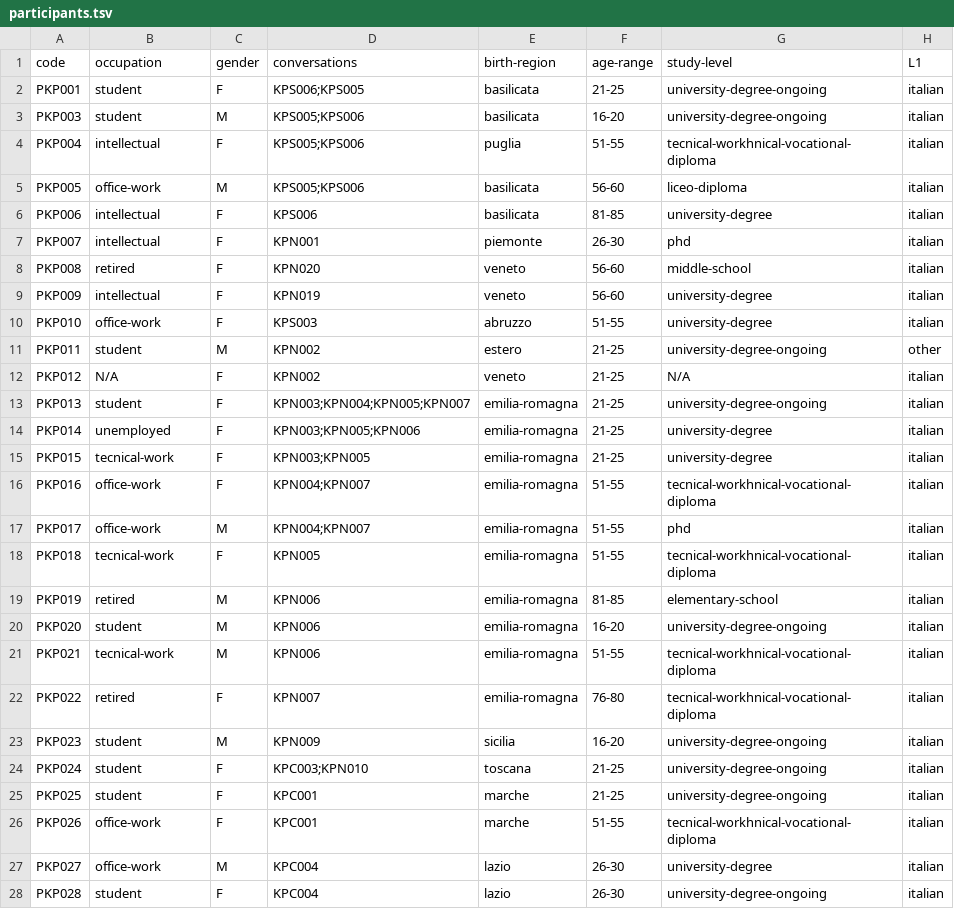
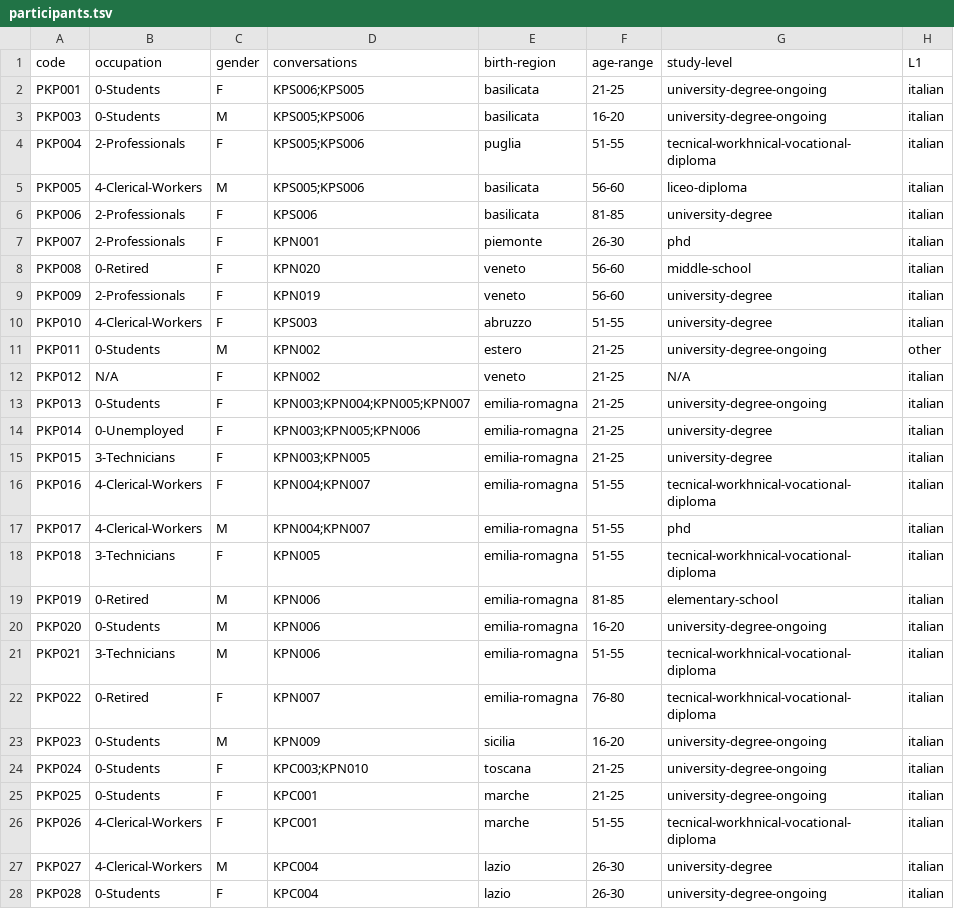
Before and after one commit to KIParla/KIPasti, a TSV file: metadata/participants.tsv, drawn as a sheet; only a part is shown; the diff covers the shown part only.

Commit message:
metadata update

```diff
--- a/metadata/participants.tsv
+++ b/metadata/participants.tsv
@@ -1,28 +1,28 @@
 code	occupation	gender	conversations	birth-region	age-range	study-level	L1
-PKP001	student	F	KPS006;KPS005	basilicata	21-25	university-degree-ongoing	italian
-PKP003	student	M	KPS005;KPS006	basilicata	16-20	university-degree-ongoing	italian
-PKP004	intellectual	F	KPS005;KPS006	puglia	51-55	tecnical-workhnical-vocational-diploma	italian
-PKP005	office-work	M	KPS005;KPS006	basilicata	56-60	liceo-diploma	italian
-PKP006	intellectual	F	KPS006	basilicata	81-85	university-degree	italian
-PKP007	intellectual	F	KPN001	piemonte	26-30	phd	italian
-PKP008	retired	F	KPN020	veneto	56-60	middle-school	italian
-PKP009	intellectual	F	KPN019	veneto	56-60	university-degree	italian
-PKP010	office-work	F	KPS003	abruzzo	51-55	university-degree	italian
-PKP011	student	M	KPN002	estero	21-25	university-degree-ongoing	other
+PKP001	0-Students	F	KPS006;KPS005	basilicata	21-25	university-degree-ongoing	italian
+PKP003	0-Students	M	KPS005;KPS006	basilicata	16-20	university-degree-ongoing	italian
+PKP004	2-Professionals	F	KPS005;KPS006	puglia	51-55	tecnical-workhnical-vocational-diploma	italian
+PKP005	4-Clerical-Workers	M	KPS005;KPS006	basilicata	56-60	liceo-diploma	italian
+PKP006	2-Professionals	F	KPS006	basilicata	81-85	university-degree	italian
+PKP007	2-Professionals	F	KPN001	piemonte	26-30	phd	italian
+PKP008	0-Retired	F	KPN020	veneto	56-60	middle-school	italian
+PKP009	2-Professionals	F	KPN019	veneto	56-60	university-degree	italian
+PKP010	4-Clerical-Workers	F	KPS003	abruzzo	51-55	university-degree	italian
+PKP011	0-Students	M	KPN002	estero	21-25	university-degree-ongoing	other
 PKP012	N/A	F	KPN002	veneto	21-25	N/A	italian
-PKP013	student	F	KPN003;KPN004;KPN005;KPN007	emilia-romagna	21-25	university-degree-ongoing	italian
-PKP014	unemployed	F	KPN003;KPN005;KPN006	emilia-romagna	21-25	university-degree	italian
-PKP015	tecnical-work	F	KPN003;KPN005	emilia-romagna	21-25	university-degree	italian
-PKP016	office-work	F	KPN004;KPN007	emilia-romagna	51-55	tecnical-workhnical-vocational-diploma	italian
-PKP017	office-work	M	KPN004;KPN007	emilia-romagna	51-55	phd	italian
-PKP018	tecnical-work	F	KPN005	emilia-romagna	51-55	tecnical-workhnical-vocational-diploma	italian
-PKP019	retired	M	KPN006	emilia-romagna	81-85	elementary-school	italian
-PKP020	student	M	KPN006	emilia-romagna	16-20	university-degree-ongoing	italian
-PKP021	tecnical-work	M	KPN006	emilia-romagna	51-55	tecnical-workhnical-vocational-diploma	italian
-PKP022	retired	F	KPN007	emilia-romagna	76-80	tecnical-workhnical-vocational-diploma	italian
-PKP023	student	M	KPN009	sicilia	16-20	university-degree-ongoing	italian
-PKP024	student	F	KPC003;KPN010	toscana	21-25	university-degree-ongoing	italian
-PKP025	student	F	KPC001	marche	21-25	university-degree-ongoing	italian
-PKP026	office-work	F	KPC001	marche	51-55	tecnical-workhnical-vocational-diploma	italian
-PKP027	office-work	M	KPC004	lazio	26-30	university-degree	italian
-PKP028	student	F	KPC004	lazio	26-30	university-degree-ongoing	italian
+PKP013	0-Students	F	KPN003;KPN004;KPN005;KPN007	emilia-romagna	21-25	university-degree-ongoing	italian
+PKP014	0-Unemployed	F	KPN003;KPN005;KPN006	emilia-romagna	21-25	university-degree	italian
+PKP015	3-Technicians	F	KPN003;KPN005	emilia-romagna	21-25	university-degree	italian
+PKP016	4-Clerical-Workers	F	KPN004;KPN007	emilia-romagna	51-55	tecnical-workhnical-vocational-diploma	italian
+PKP017	4-Clerical-Workers	M	KPN004;KPN007	emilia-romagna	51-55	phd	italian
+PKP018	3-Technicians	F	KPN005	emilia-romagna	51-55	tecnical-workhnical-vocational-diploma	italian
+PKP019	0-Retired	M	KPN006	emilia-romagna	81-85	elementary-school	italian
+PKP020	0-Students	M	KPN006	emilia-romagna	16-20	university-degree-ongoing	italian
+PKP021	3-Technicians	M	KPN006	emilia-romagna	51-55	tecnical-workhnical-vocational-diploma	italian
+PKP022	0-Retired	F	KPN007	emilia-romagna	76-80	tecnical-workhnical-vocational-diploma	italian
+PKP023	0-Students	M	KPN009	sicilia	16-20	university-degree-ongoing	italian
+PKP024	0-Students	F	KPC003;KPN010	toscana	21-25	university-degree-ongoing	italian
+PKP025	0-Students	F	KPC001	marche	21-25	university-degree-ongoing	italian
+PKP026	4-Clerical-Workers	F	KPC001	marche	51-55	tecnical-workhnical-vocational-diploma	italian
+PKP027	4-Clerical-Workers	M	KPC004	lazio	26-30	university-degree	italian
+PKP028	0-Students	F	KPC004	lazio	26-30	university-degree-ongoing	italian
```
Also changed, not shown: 117 edited cells elsewhere in this file, 2 other files.
